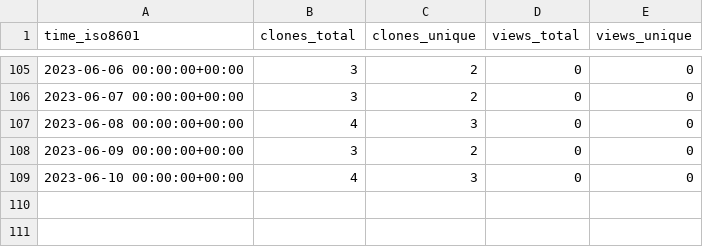
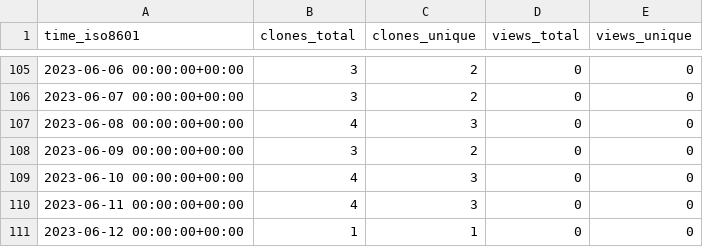
Before and after one commit to EarthSciML/Emissions.jl, a CSV file: EarthSciML/Emissions.jl/ghrs-data/views_clones_aggregate.csv, drawn as a sheet; only a part is shown, gaps mark what is left out; the diff names each change by its address in the sheet, - before the commit and + after, or states it on an @@ line.

```diff
--- a/EarthSciML/Emissions.jl/ghrs-data/views_clones_aggregate.csv
+++ b/EarthSciML/Emissions.jl/ghrs-data/views_clones_aggregate.csv
+row 110: 2023-06-11 00:00:00+00:00 | 4 | 3 | 0 | 0
+row 111: 2023-06-12 00:00:00+00:00 | 1 | 1 | 0 | 0
```
Also changed, not shown: 1 other file.
